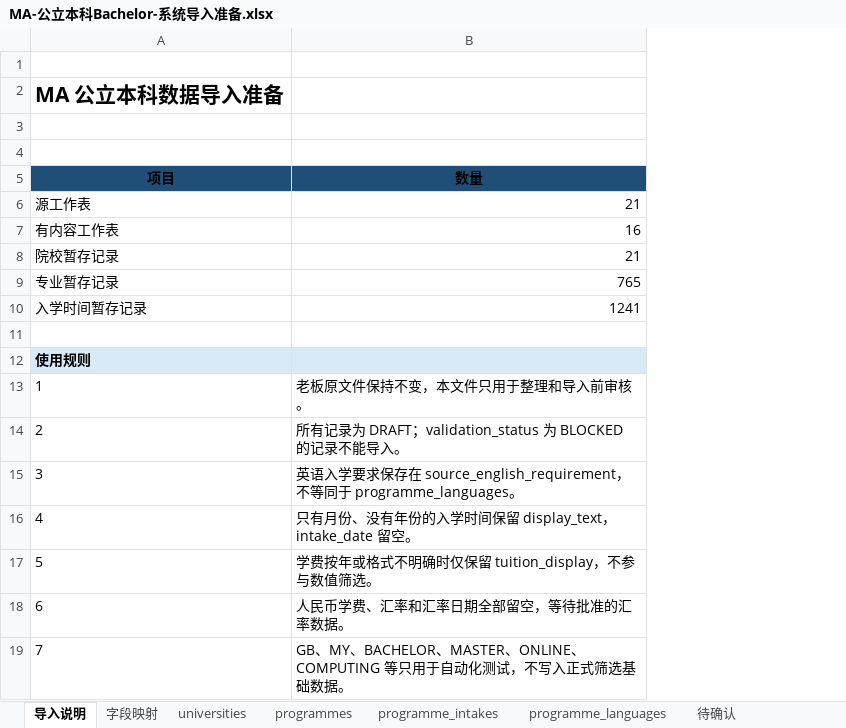
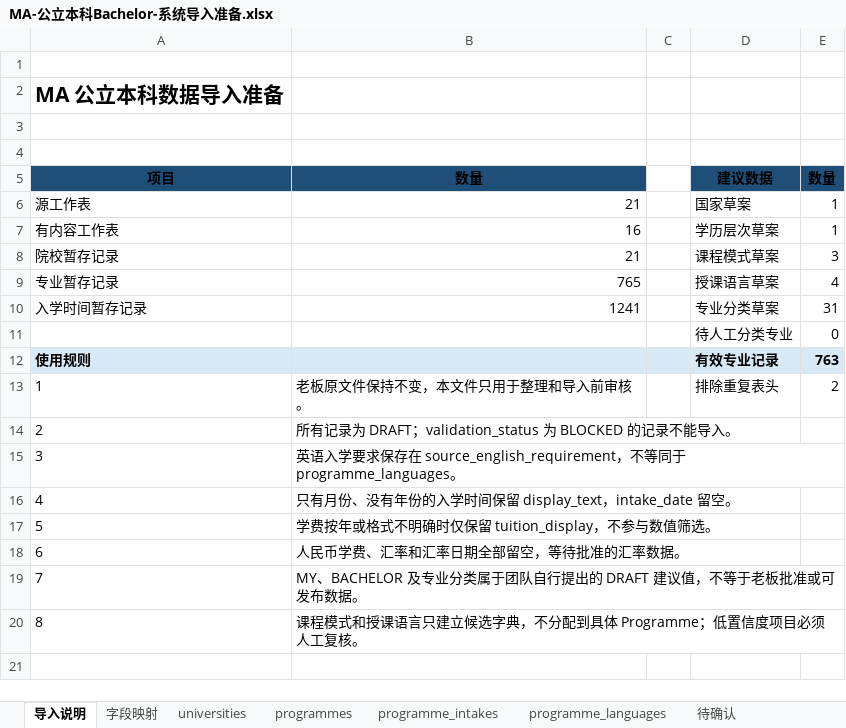
Before and after one commit to xw042543-commits/company-website, an Excel workbook: outputs/ma-bachelor-import-20260917/MA-公立本科Bachelor-系统导入准备.xlsx, sheet 导入说明, drawn as a sheet; values as stored, in another font and other column widths than the file's, no borders; the diff names each change by its address in the sheet, - before the commit and + after, or states it on an @@ line.

Commit message:
Feature/data import (#13)
* data: add Malaysia bachelor import preparation workbook

* data: prepare Malaysia bachelor import mapping

---------

Co-authored-by: Guo-Xiaochen <Guo-Xiaochen@users.noreply.github.com>

```diff
--- a/outputs/ma-bachelor-import-20260917/MA-公立本科Bachelor-系统导入准备.xlsx (sheet 导入说明)
+++ b/outputs/ma-bachelor-import-20260917/MA-公立本科Bachelor-系统导入准备.xlsx (sheet 导入说明)
+column C, empty
+column D, rows 5-13: 建议数据 | 国家草案 | 学历层次草案 | 课程模式草案 | 授课语言草案 | 专业分类草案 | 待人工分类专业 | 有效专业记录 | 排除重复表头
+column E, rows 5-13: 数量 | 1 | 1 | 3 | 4 | 31 | 0 | 763 | 2
-row 11: (empty)
+row 11:  |  |  | 待人工分类专业 | 0
-B19: GB、MY、BACHELOR、MASTER、ONLINE、COMPUTING 等只用于自动化测试，不写入正式筛选基础数据。
+B19: MY、BACHELOR 及专业分类属于团队自行提出的 DRAFT 建议值，不等于老板批准或可发布数据。
+row 20: 8 | 课程模式和授课语言只建立候选字典，不分配到具体 Programme；低置信度项目必须人工复核。
```
Also changed, not shown: sheet programmes, sheet universities, sheet 待确认, sheet 字段映射, other sheet tabs, 1 other file.
